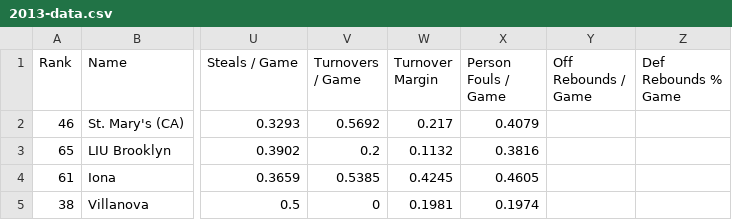
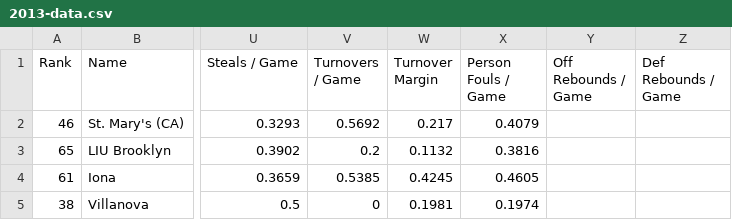
Before and after one commit to rifelpet/weighted-bracket-picker, a CSV file: 2013-data.csv, drawn as a sheet; only a part is shown, gaps mark what is left out; the diff names each change by its address in the sheet, - before the commit and + after, or states it on an @@ line.

Commit message:
fix typo in header name

```diff
--- a/2013-data.csv
+++ b/2013-data.csv
-Z1: Def Rebounds % Game
+Z1: Def Rebounds / Game
```
Also changed, not shown: 2014-data.csv.
